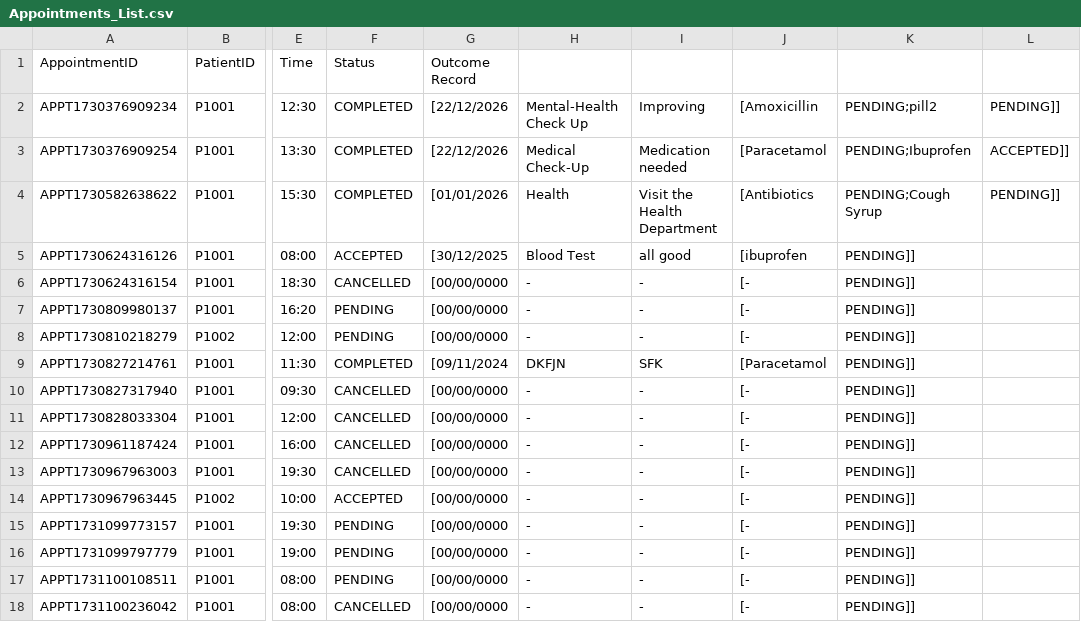
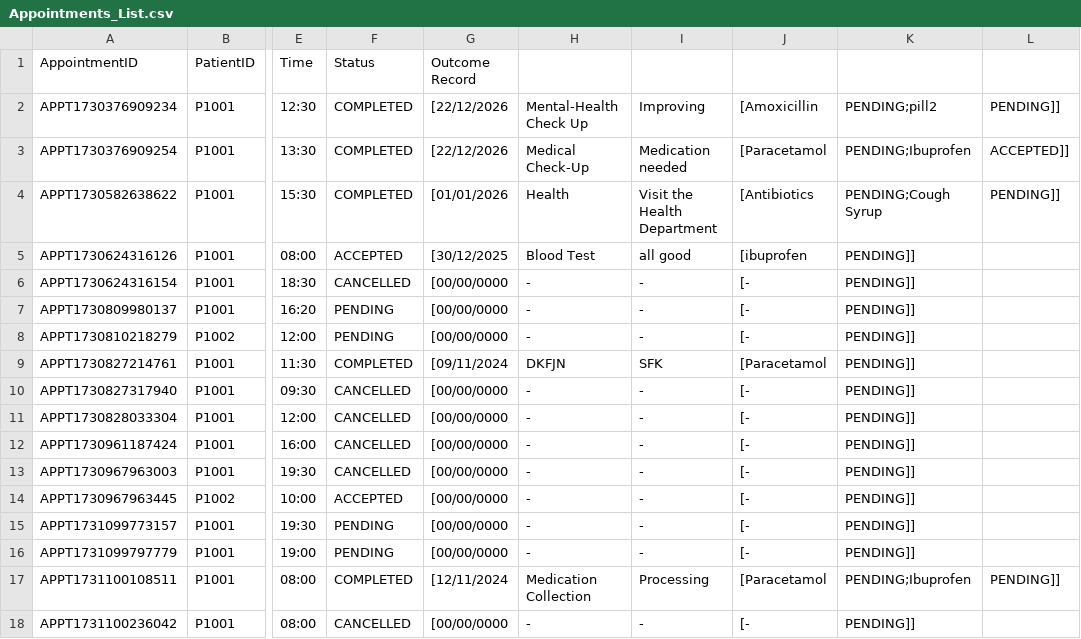
Before and after one commit to Dashini16/Hospital-Management-System-HMS-, a CSV file: hms/src/data/Appointments_List.csv, drawn as a sheet; only a part is shown, gaps mark what is left out; the diff names each change by its address in the sheet, - before the commit and + after, or states it on an @@ line.

```diff
--- a/hms/src/data/Appointments_List.csv
+++ b/hms/src/data/Appointments_List.csv
-F17 (Status): PENDING
+F17 (Status): COMPLETED
-G17 (Outcome Record): [00/00/0000
+G17 (Outcome Record): [12/11/2024
-H17: -
+H17: Medication Collection
-I17: -
+I17: Processing
-J17: [-
+J17: [Paracetamol
-K17: PENDING]]
+K17: PENDING;Ibuprofen
-L17: (empty)
+L17: PENDING]]
```
Also changed, not shown: 9 other files.
